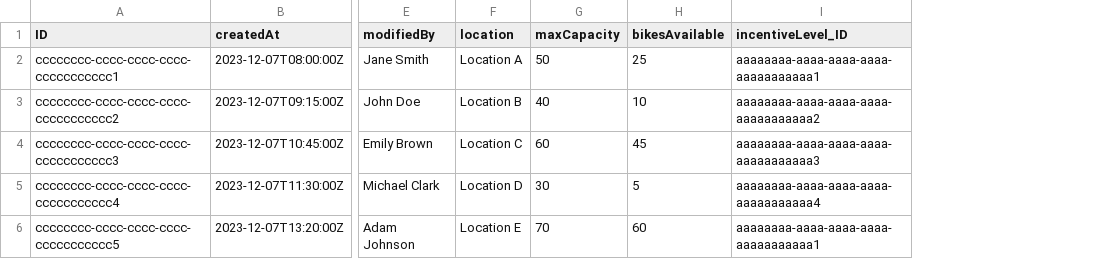
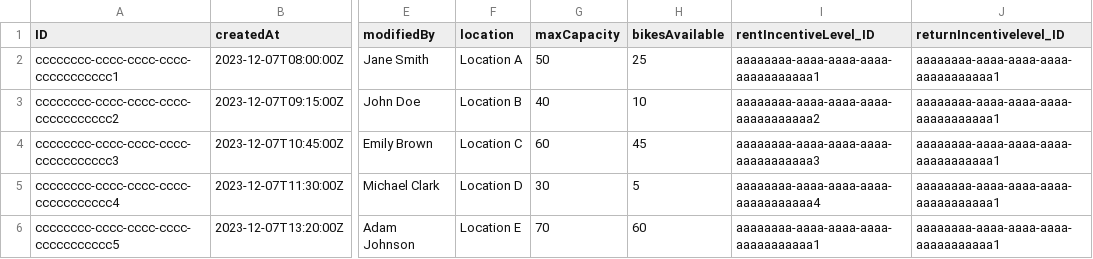
Before and after one commit to aheckl/sap-cap-app-test, a CSV file: db/data/ibike.db-Stations.csv, drawn as a sheet; only a part is shown, gaps mark what is left out; the diff names each change by its address in the sheet, - before the commit and + after, or states it on an @@ line.

Commit message:
Include 2 incentive levels in test data

```diff
--- a/db/data/ibike.db-Stations.csv
+++ b/db/data/ibike.db-Stations.csv
+column J (returnIncentivelevel_ID), rows 2-6: all aaaaaaaa-aaaa-aaaa-aaaa-aaaaaaaaaaa1
-I1: incentiveLevel_ID
+I1: rentIncentiveLevel_ID
```
